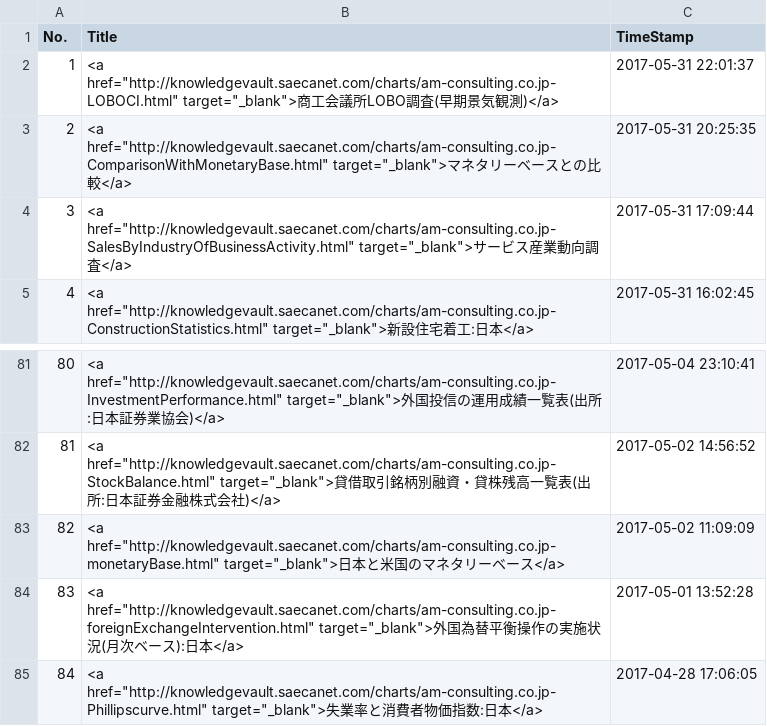
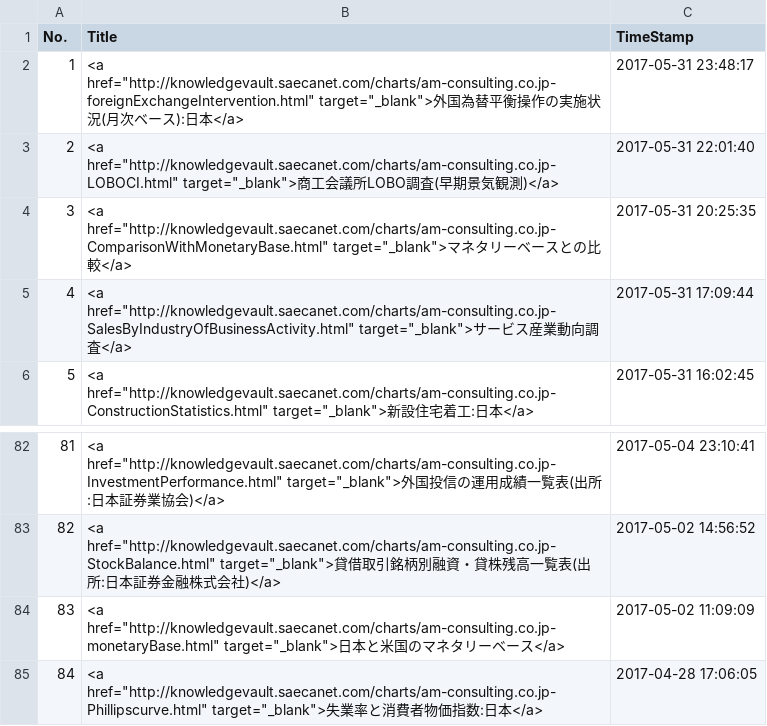
Before and after one commit to am-consulting/am-consulting.github.io, a CSV file: csv/urlList.csv, drawn as a sheet; only a part is shown, gaps mark what is left out; removed rows and columns are numbered as before the commit, all else as after; the diff names each change by its address in the sheet, - before the commit and + after, or states it on an @@ line.

```diff
--- a/csv/urlList.csv
+++ b/csv/urlList.csv
+row 2: 1 | <a href="http://knowledgevault.saecanet.com/charts/am-consulting.co.jp-foreignExchangeIntervention.html" target="_blank">外国為替平衡操作の実施状況(月次ベース):日本</a> | 2017-05-31 23:48:17
@@ column A (No.) renumbered between rows 3 and 84 @@
-C3 (TimeStamp): 2017-05-31 22:01:37
+C3 (TimeStamp): 2017-05-31 22:01:40
-row 84: 83 | <a href="http://knowledgevault.saecanet.com/charts/am-consulting.co.jp-foreignExchangeIntervention.html" target="_blank">外国為替平衡操作の実施状況(月次ベース):日本</a> | 2017-05-01 13:52:28
```
Also changed, not shown: 4 other files.
